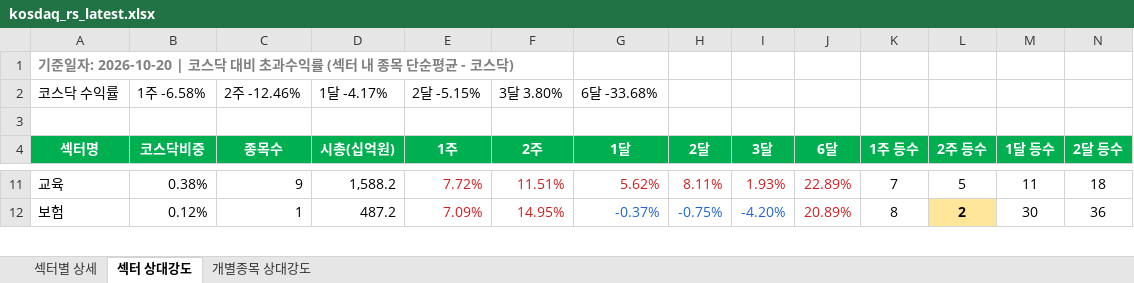
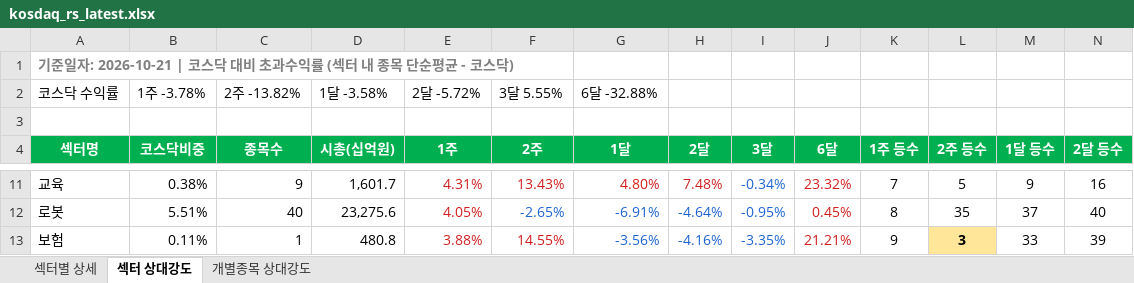
Before and after one commit to Min-guk123/Min-guk, an Excel workbook: docs/downloads/kosdaq_rs_latest.xlsx, sheet 섹터 상대강도, drawn as a sheet; only a part is shown, gaps mark what is left out; values as stored, in another font and other column widths than the file's, no borders; addresses are those after the commit; rows hold the shown columns only; the diff covers the shown part only; the diff names each change by its address in the sheet, - before the commit and + after, or states it on an @@ line.

```diff
--- a/docs/downloads/kosdaq_rs_latest.xlsx (sheet 섹터 상대강도)
+++ b/docs/downloads/kosdaq_rs_latest.xlsx (sheet 섹터 상대강도)
-A1 (섹터명): …준일자: 2026-10-20 | 코스닥…
+A1 (섹터명): …준일자: 2026-10-21 | 코스닥…
-B2 (코스닥비중): 1주 -6.58%
+B2 (코스닥비중): 1주 -3.78%
-C2 (종목수): 2주 -12.46%
+C2 (종목수): 2주 -13.82%
-D2 (시총(십억원)): 1달 -4.17%
+D2 (시총(십억원)): 1달 -3.58%
-E2 (1주): 2달 -5.15%
+E2 (1주): 2달 -5.72%
-F2 (2주): 3달 3.80%
+F2 (2주): 3달 5.55%
-G2 (1달): 6달 -33.68%
+G2 (1달): 6달 -32.88%
-D11 (시총(십억원)): 1,588.2
+D11 (시총(십억원)): 1,601.7
-E11 (1주): 7.72%
+E11 (1주): 4.31%
-F11 (2주): 11.51%
+F11 (2주): 13.43%
-G11 (1달): 5.62%
+G11 (1달): 4.80%
-H11 (2달): 8.11%
+H11 (2달): 7.48%
-I11 (3달): 1.93%
+I11 (3달): -0.34%
-I11 text colour: #D21E1E
+I11 text colour: #1E64D2
-J11 (6달): 22.89%
+J11 (6달): 23.32%
-M11 (1달 등수): 11
+M11 (1달 등수): 9
-N11 (2달 등수): 18
+N11 (2달 등수): 16
+row 12: 로봇 | 5.51% | 40 | 23,275.6 | 4.05% | -2.65% | -6.91% | -4.64% | -0.95% | 0.45% | 8 | 35 | 37 | 40
-B13 (코스닥비중): 0.12%
+B13 (코스닥비중): 0.11%
-D13 (시총(십억원)): 487.2
+D13 (시총(십억원)): 480.8
-E13 (1주): 7.09%
+E13 (1주): 3.88%
-F13 (2주): 14.95%
+F13 (2주): 14.55%
-G13 (1달): -0.37%
+G13 (1달): -3.56%
-H13 (2달): -0.75%
+H13 (2달): -4.16%
-I13 (3달): -4.20%
+I13 (3달): -3.35%
-J13 (6달): 20.89%
+J13 (6달): 21.21%
-K13 (1주 등수): 8
+K13 (1주 등수): 9
-L13 (2주 등수): 2
+L13 (2주 등수): 3
-M13 (1달 등수): 30
+M13 (1달 등수): 33
-N13 (2달 등수): 36
+N13 (2달 등수): 39
```
Also changed, not shown: 24 added rows, 24 removed rows, 187 edited cells and cell formats elsewhere in this sheet, sheet 개별종목 상대강도, sheet 섹터별 상세, 9 other files.
